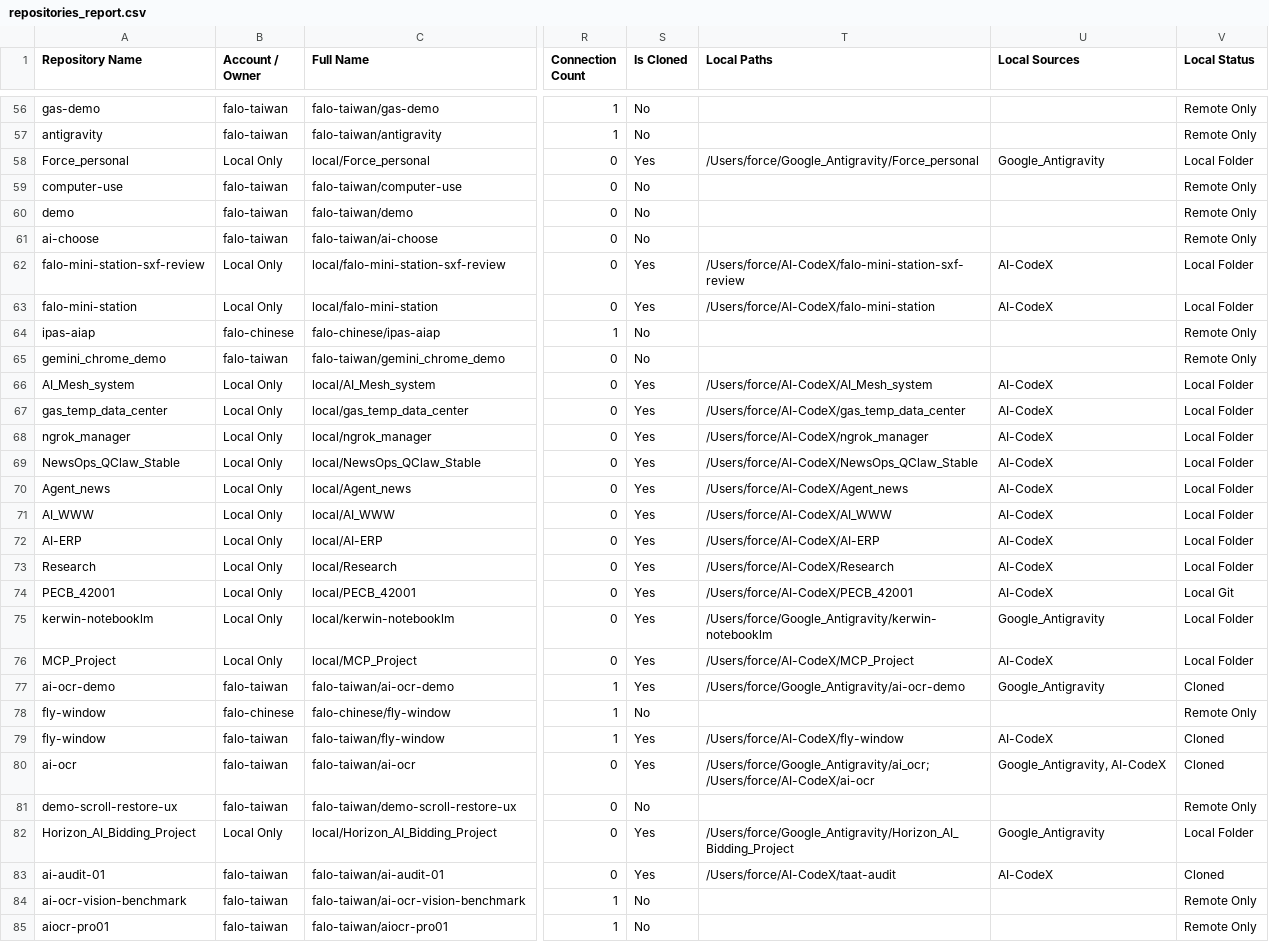
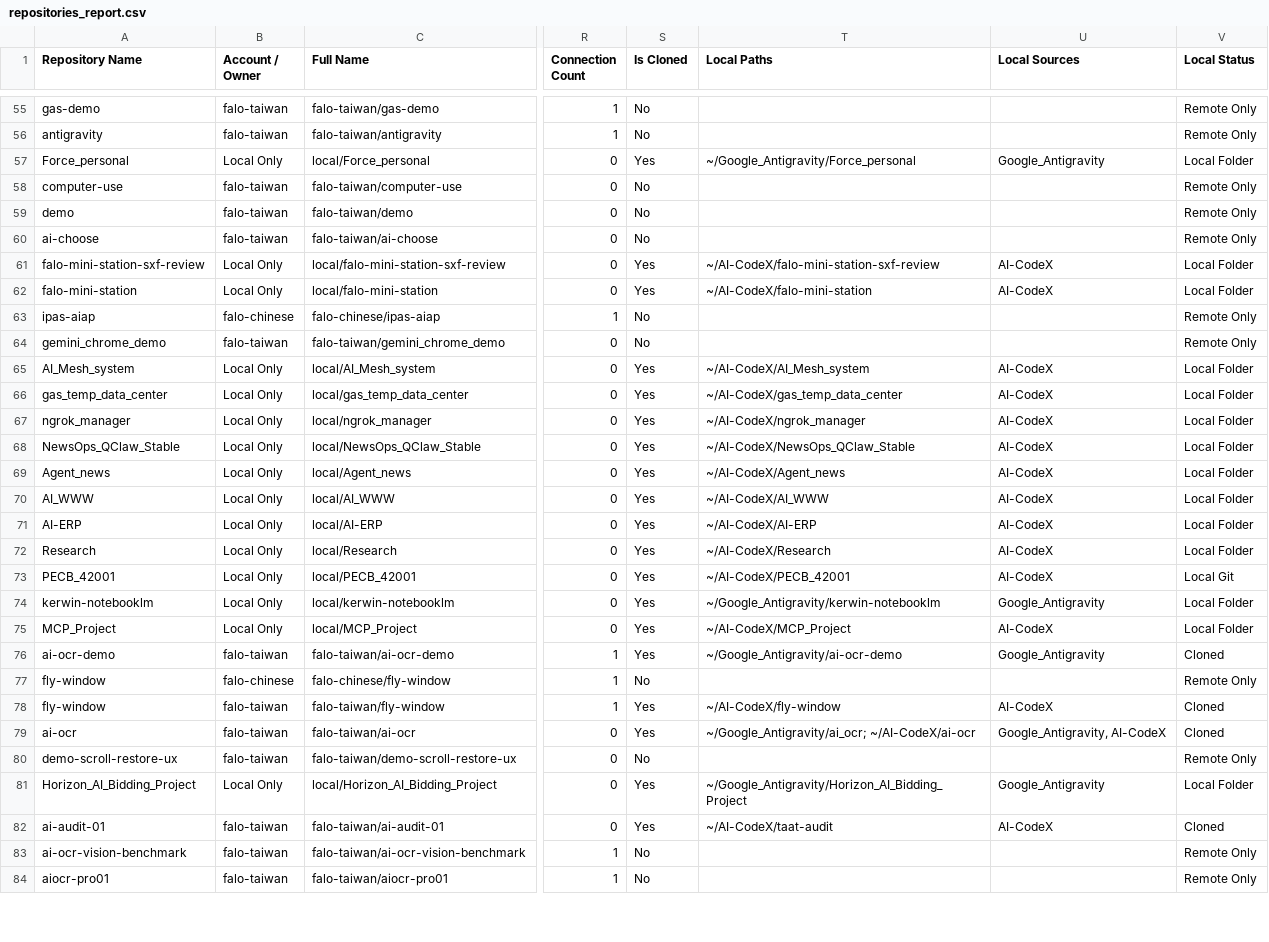
Before and after one commit to falo-taiwan/repos, a CSV file: repositories_report.csv, drawn as a sheet; only a part is shown, gaps mark what is left out; addresses are those after the commit; the diff covers the shown part only; the diff names each change by its address in the sheet, - before the commit and + after, or states it on an @@ line.

```diff
--- a/repositories_report.csv
+++ b/repositories_report.csv
-T57 (Local Paths): /Users/force/Google_Antigravity/Force_personal
+T57 (Local Paths): ~/Google_Antigravity/Force_personal
-T61 (Local Paths): /Users/force/AI-CodeX/falo-mini-station-sxf-review
+T61 (Local Paths): ~/AI-CodeX/falo-mini-station-sxf-review
-T62 (Local Paths): /Users/force/AI-CodeX/falo-mini-station
+T62 (Local Paths): ~/AI-CodeX/falo-mini-station
-T65 (Local Paths): /Users/force/AI-CodeX/AI_Mesh_system
+T65 (Local Paths): ~/AI-CodeX/AI_Mesh_system
-T66 (Local Paths): /Users/force/AI-CodeX/gas_temp_data_center
+T66 (Local Paths): ~/AI-CodeX/gas_temp_data_center
-T67 (Local Paths): /Users/force/AI-CodeX/ngrok_manager
+T67 (Local Paths): ~/AI-CodeX/ngrok_manager
-T68 (Local Paths): /Users/force/AI-CodeX/NewsOps_QClaw_Stable
+T68 (Local Paths): ~/AI-CodeX/NewsOps_QClaw_Stable
-T69 (Local Paths): /Users/force/AI-CodeX/Agent_news
+T69 (Local Paths): ~/AI-CodeX/Agent_news
-T70 (Local Paths): /Users/force/AI-CodeX/AI_WWW
+T70 (Local Paths): ~/AI-CodeX/AI_WWW
-T71 (Local Paths): /Users/force/AI-CodeX/AI-ERP
+T71 (Local Paths): ~/AI-CodeX/AI-ERP
-T72 (Local Paths): /Users/force/AI-CodeX/Research
+T72 (Local Paths): ~/AI-CodeX/Research
-T73 (Local Paths): /Users/force/AI-CodeX/PECB_42001
+T73 (Local Paths): ~/AI-CodeX/PECB_42001
-T74 (Local Paths): /Users/force/Google_Antigravity/kerwin-notebooklm
+T74 (Local Paths): ~/Google_Antigravity/kerwin-notebooklm
-T75 (Local Paths): /Users/force/AI-CodeX/MCP_Project
+T75 (Local Paths): ~/AI-CodeX/MCP_Project
-T76 (Local Paths): /Users/force/Google_Antigravity/ai-ocr-demo
+T76 (Local Paths): ~/Google_Antigravity/ai-ocr-demo
-T78 (Local Paths): /Users/force/AI-CodeX/fly-window
+T78 (Local Paths): ~/AI-CodeX/fly-window
-T79 (Local Paths): /Users/force/Google_Antigravity/ai_ocr; /Users/force/AI-CodeX/ai-ocr
+T79 (Local Paths): ~/Google_Antigravity/ai_ocr; ~/AI-CodeX/ai-ocr
-T81 (Local Paths): /Users/force/Google_Antigravity/Horizon_AI_Bidding_Project
+T81 (Local Paths): ~/Google_Antigravity/Horizon_AI_Bidding_Project
-T82 (Local Paths): /Users/force/AI-CodeX/taat-audit
+T82 (Local Paths): ~/AI-CodeX/taat-audit
```
Also changed, not shown: 1 added row, 2 removed rows and 47 edited cells elsewhere in this file, 4 other files.
